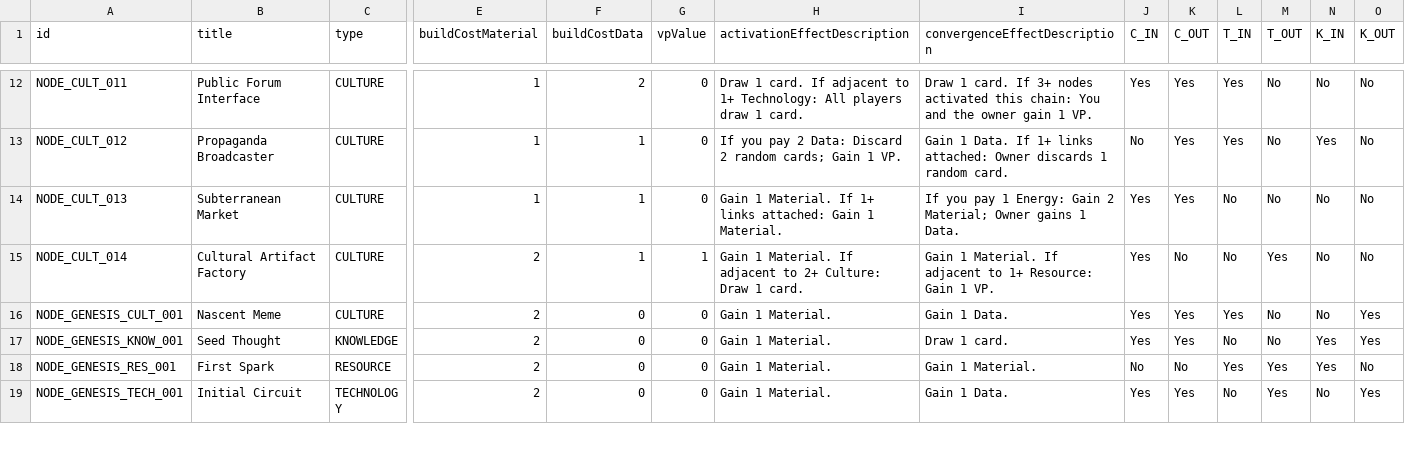
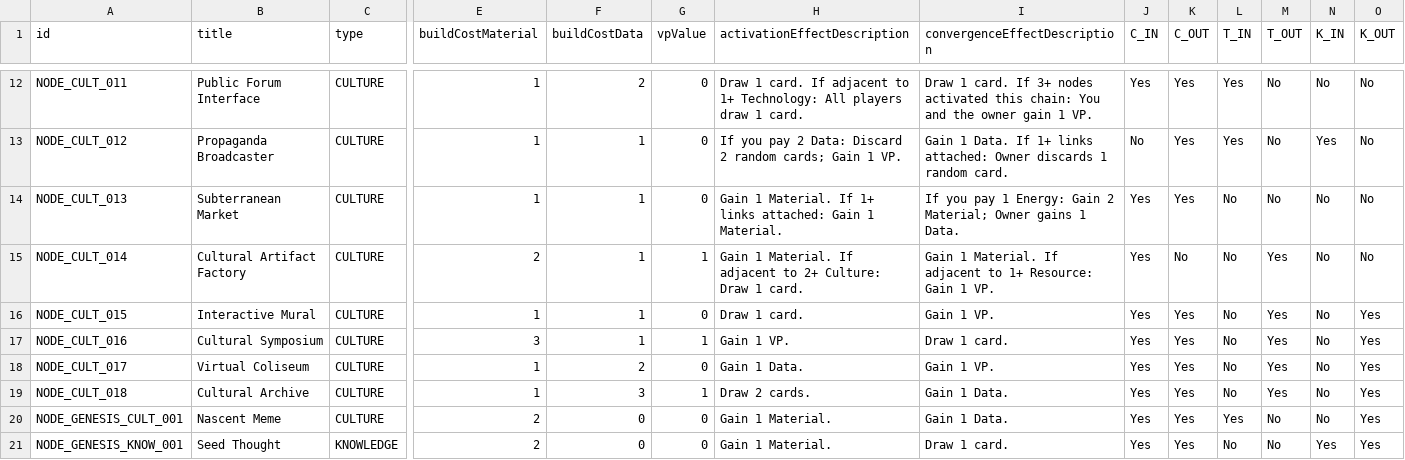
Before and after one commit to kryptx/nexus-cg, a CSV file: card_definitions.csv, drawn as a sheet; only a part is shown, gaps mark what is left out; the shorter side is filled out with more unchanged rows; rows hold the shown columns only; the diff names each change by its address in the sheet, - before the commit and + after, or states it on an @@ line.

Commit message:
Add nodes
for under-represented type, with under-represented ports

```diff
--- a/card_definitions.csv
+++ b/card_definitions.csv
+row 16: NODE_CULT_015 | Interactive Mural | CULTURE | 1 | 1 | 0 | Draw 1 card. | Gain 1 VP. | Yes | Yes | No | Yes | No | Yes
+row 17: NODE_CULT_016 | Cultural Symposium | CULTURE | 3 | 1 | 1 | Gain 1 VP. | Draw 1 card. | Yes | Yes | No | Yes | No | Yes
+row 18: NODE_CULT_017 | Virtual Coliseum | CULTURE | 1 | 2 | 0 | Gain 1 Data. | Gain 1 VP. | Yes | Yes | No | Yes | No | Yes
+row 19: NODE_CULT_018 | Cultural Archive | CULTURE | 1 | 3 | 1 | Draw 2 cards. | Gain 1 Data. | Yes | Yes | No | Yes | No | Yes
```
Also changed, not shown: 8 other files.
